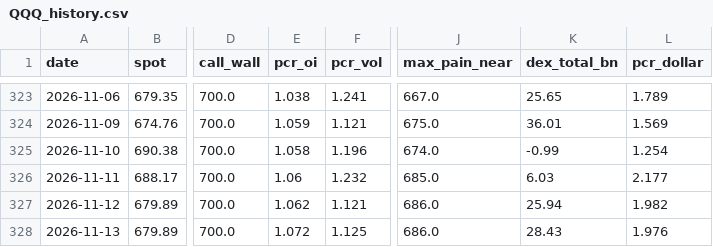
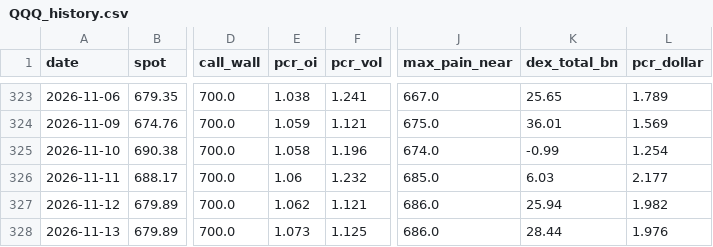
Before and after one commit to dsh0920-sys/Repository-name-options-dashboard, a CSV file: data/history/QQQ_history.csv, drawn as a sheet; only a part is shown, gaps mark what is left out; the diff names each change by its address in the sheet, - before the commit and + after, or states it on an @@ line.

```diff
--- a/data/history/QQQ_history.csv
+++ b/data/history/QQQ_history.csv
-E328 (pcr_oi): 1.072
+E328 (pcr_oi): 1.073
-K328 (dex_total_bn): 28.43
+K328 (dex_total_bn): 28.44
```
Also changed, not shown: data/history/CRWV_history.csv, data/history/GOOGL_history.csv, 44 other files.
